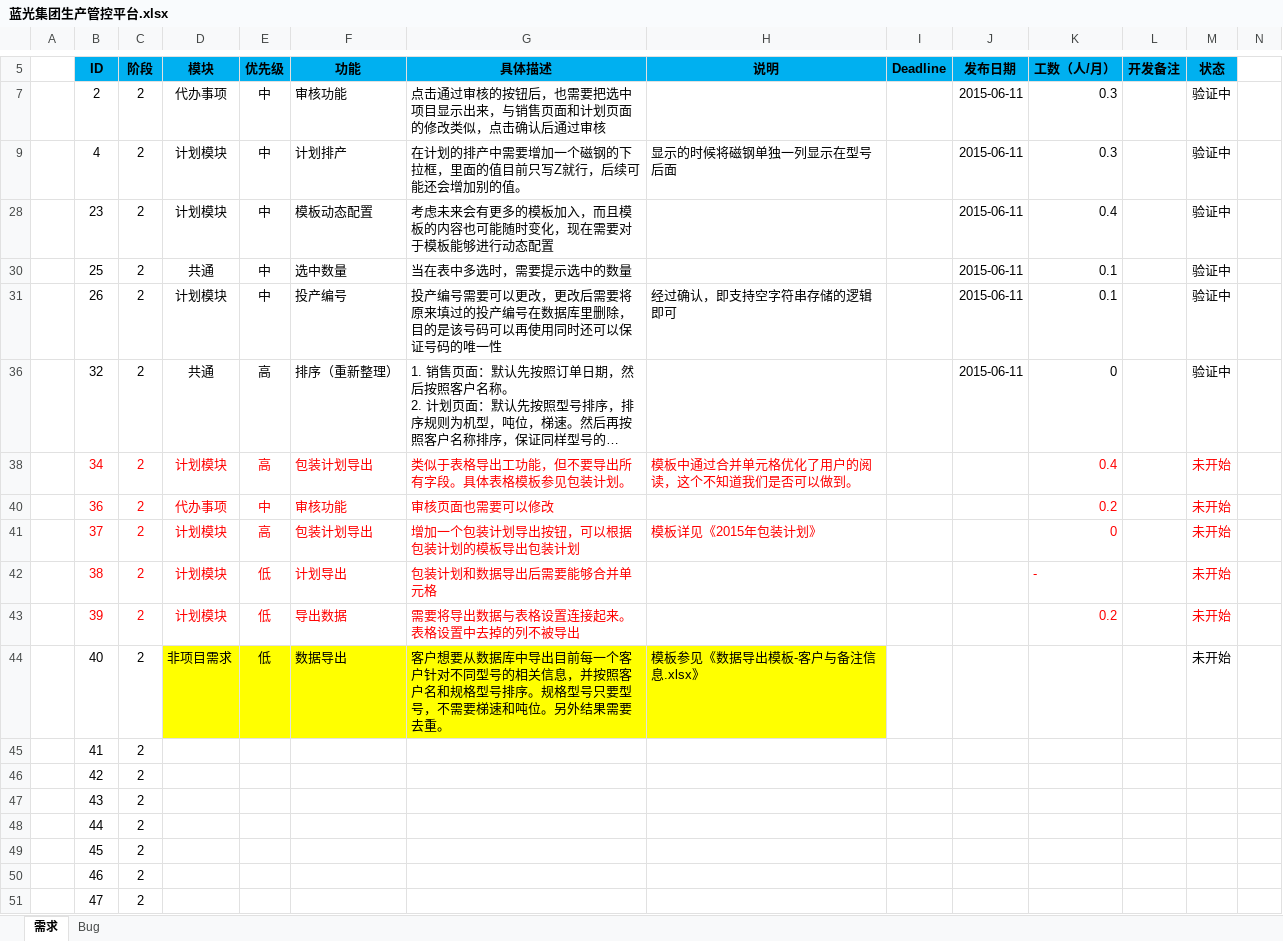
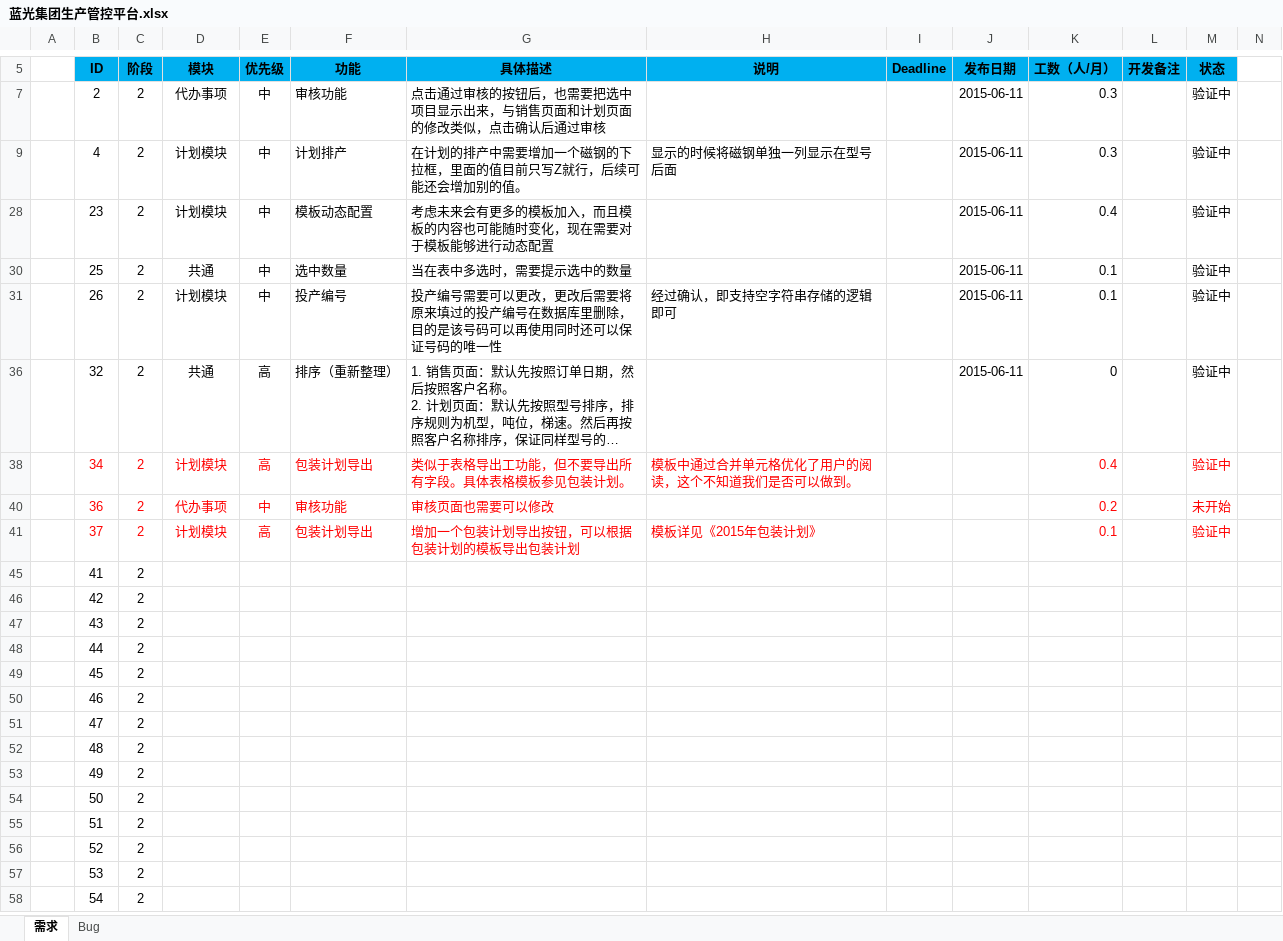
Before and after one commit to Patrick-Wang/BlueRay, an Excel workbook: Documentation/蓝光集团生产管控平台.xlsx, sheet 需求, drawn as a sheet; only a part is shown, gaps mark what is left out; the shorter side is filled out with more unchanged rows; long unchanged cells end in …; values as stored, in another font and other column widths than the file's, no borders; rows hold the shown columns only; the diff names each change by its address in the sheet, - before the commit and + after, or states it on an @@ line.

```diff
--- a/Documentation/蓝光集团生产管控平台.xlsx (sheet 需求)
+++ b/Documentation/蓝光集团生产管控平台.xlsx (sheet 需求)
-M38 (状态): 未开始
+M38 (状态): 验证中
-K41 (工数（人/月）): 0
+K41 (工数（人/月）): 0.1
-M41 (状态): 未开始
+M41 (状态): 验证中
@@ row 42 hidden:  | 38 | 2 | 计划模块 | 低 | 计划导出 | 包装计划和数据导出后需要能够合并单元格 |  |  |  | - |  | 未开始 @@
@@ row 43 hidden:  | 39 | 2 | 计划模块 | 低 | 导出数据 | 需要将导出数据与表格设置连接起来。表格设置中去掉的列不被导出 |  |  |  | 0.2 |  | 未开始 @@
@@ row 44 hidden:  | 40 | 2 | 非项目需求 | 低 | 数据导出 | 客户想要从数据库中导出目前每一个客户针对不同型号的相关信息，并按照客户名和规格型号排序。规格型号只要型号，不需要梯速和吨位。另外结果需要去重。 | 模板参见《数据导出模板-客户与备注信息.xlsx》 |  |  |  |  | 未开始 @@
```
Also changed, not shown: sheet Bug, 1 other file.
